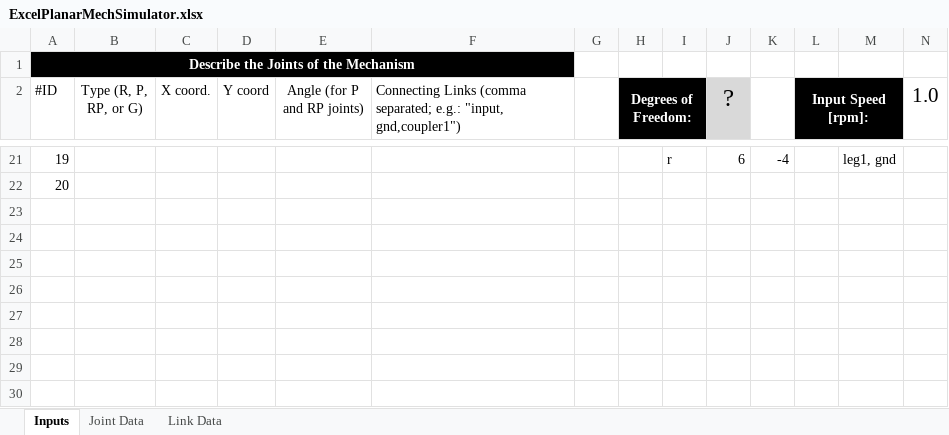
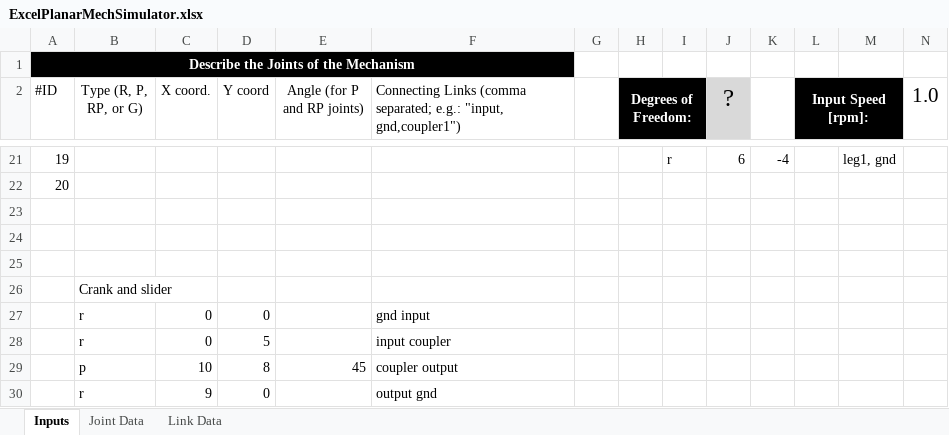
Before and after one commit to DesignEngrLab/PMKS, an Excel workbook: ExcelPlanarMechSimulator/ExcelPlanarMechSimulator.xlsx, sheet Inputs, drawn as a sheet; only a part is shown, gaps mark what is left out; values as stored, in another font and other column widths than the file's, no borders; rows hold the shown columns only; the diff names each change by its address in the sheet, - before the commit and + after, or states it on an @@ line.

```diff
--- a/ExcelPlanarMechSimulator/ExcelPlanarMechSimulator.xlsx (sheet Inputs)
+++ b/ExcelPlanarMechSimulator/ExcelPlanarMechSimulator.xlsx (sheet Inputs)
+row 23: (empty)
+row 24: (empty)
+row 25: (empty)
+row 26:  | Crank and slider
+row 27:  | r | 0 | 0 |  | gnd input
+row 28:  | r | 0 | 5 |  | input coupler
+row 29:  | p | 10 | 8 | 45 | coupler output
+row 30:  | r | 9 | 0 |  | output gnd
```
Also changed, not shown: 3 other files.
